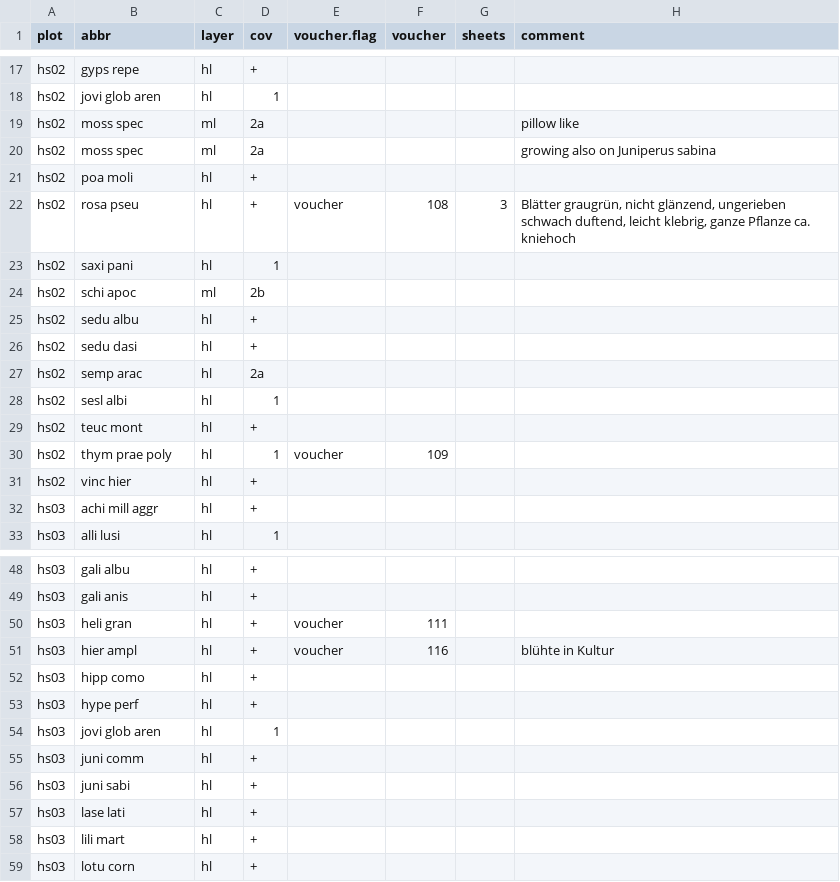
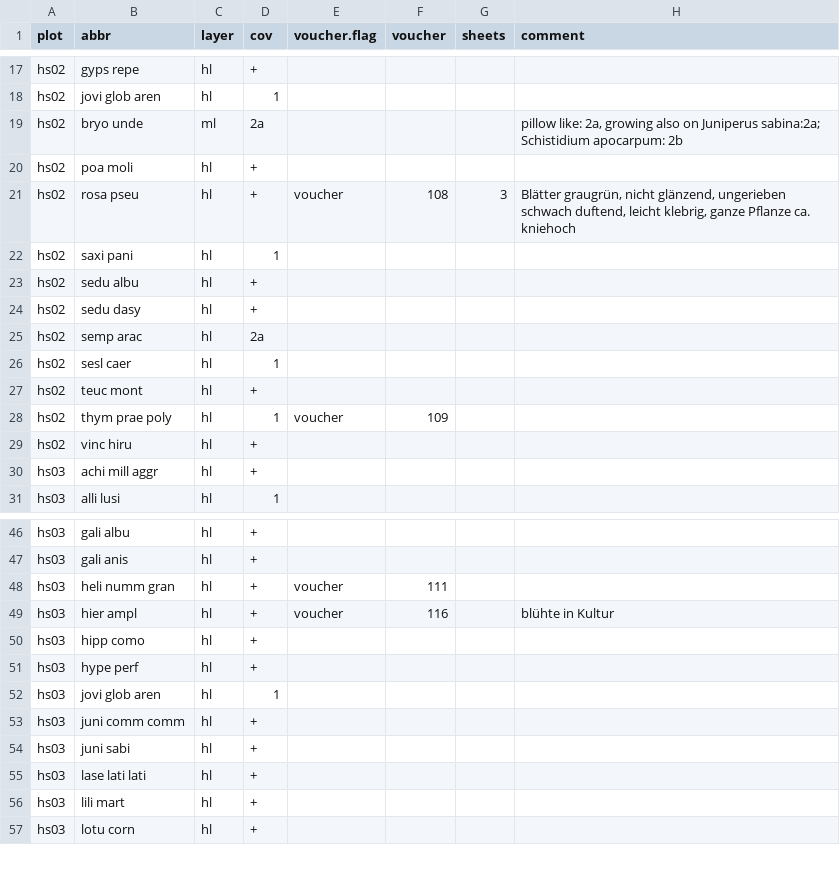
Before and after one commit to rforge/vegsoup, a CSV file: testing/hüttschlag dta/species.csv, drawn as a sheet; only a part is shown, gaps mark what is left out; the diff covers the shown part only.

Commit message:
git-svn-id: svn://svn.r-forge.r-project.org/svnroot/vegsoup@246 edb9625f-4e0d-4859-8d74-9fd3b1da38cb

```diff
--- a/testing/hüttschlag dta/species.csv
+++ b/testing/hüttschlag dta/species.csv
@@ -18,4 +18,3 @@
 "hs02";"jovi glob aren";"hl";1;;;;
-"hs02";"moss spec";"ml";"2a";;;;"pillow like"
-"hs02";"moss spec";"ml";"2a";;;;"growing also on Juniperus sabina"
+"hs02";"bryo unde";"ml";"2a";;;;"pillow like: 2a, growing also on Juniperus sabina:2a; Schistidium apocarpum: 2b"
 "hs02";"poa moli";"hl";"+";;;;
@@ -23,10 +22,9 @@
 "hs02";"saxi pani";"hl";1;;;;
-"hs02";"schi apoc";"ml";"2b";;;;
 "hs02";"sedu albu";"hl";"+";;;;
-"hs02";"sedu dasi";"hl";"+";;;;
+"hs02";"sedu dasy";"hl";"+";;;;
 "hs02";"semp arac";"hl";"2a";;;;
-"hs02";"sesl albi";"hl";1;;;;
+"hs02";"sesl caer";"hl";1;;;;
 "hs02";"teuc mont";"hl";"+";;;;
 "hs02";"thym prae poly";"hl";1;"voucher";109;;
-"hs02";"vinc hier";"hl";"+";;;;
+"hs02";"vinc hiru";"hl";"+";;;;
 "hs03";"achi mill aggr";"hl";"+";;;;
@@ -49,3 +47,3 @@
 "hs03";"gali anis";"hl";"+";;;;
-"hs03";"heli gran";"hl";"+";"voucher";111;;
+"hs03";"heli numm gran";"hl";"+";"voucher";111;;
 "hs03";"hier ampl";"hl";"+";"voucher";116;;"blühte in Kultur"
@@ -54,5 +52,5 @@
 "hs03";"jovi glob aren";"hl";1;;;;
-"hs03";"juni comm";"hl";"+";;;;
+"hs03";"juni comm comm";"hl";"+";;;;
 "hs03";"juni sabi";"hl";"+";;;;
-"hs03";"lase lati";"hl";"+";;;;
+"hs03";"lase lati lati";"hl";"+";;;;
 "hs03";"lili mart";"hl";"+";;;;
```
Also changed, not shown: 13 edited cells elsewhere in this file.
